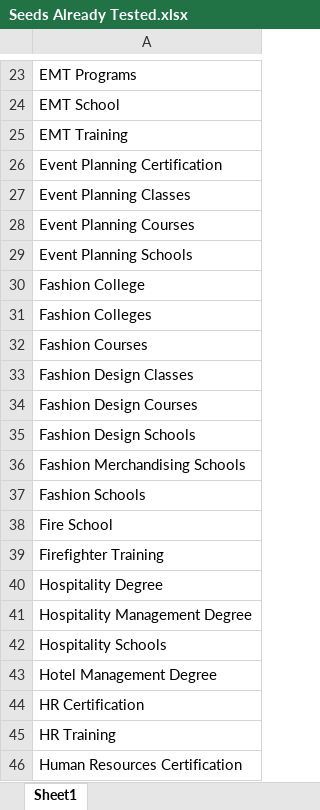
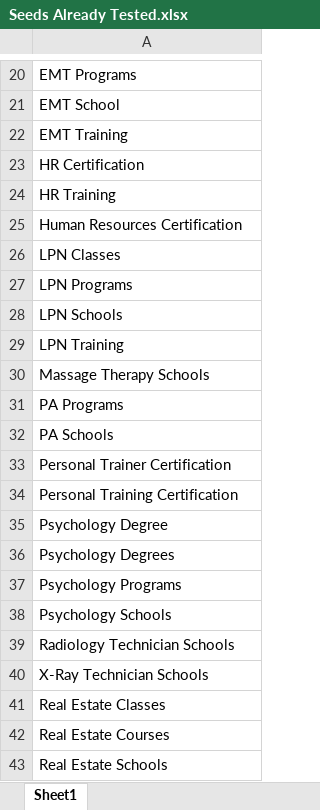
Before and after one commit to csalvato/AdWords-campaign-creator, an Excel workbook: Record Keeping/Seeds Already Tested.xlsx, sheet Sheet1, drawn as a sheet; only a part is shown, gaps mark what is left out; the shorter side is filled out with more unchanged rows; values as stored, in another font and other column widths than the file's, no borders; the diff covers the shown part only; the diff names each change by its address in the sheet, - before the commit and + after, or states it on an @@ line.

```diff
--- a/Record Keeping/Seeds Already Tested.xlsx (sheet Sheet1)
+++ b/Record Keeping/Seeds Already Tested.xlsx (sheet Sheet1)
-row 26: Event Planning Certification
-row 27: Event Planning Classes
-row 28: Event Planning Courses
-row 29: Event Planning Schools
-row 30: Fashion College
-row 31: Fashion Colleges
-row 32: Fashion Courses
-row 33: Fashion Design Classes
-row 34: Fashion Design Courses
-row 35: Fashion Design Schools
-row 36: Fashion Merchandising Schools
-row 37: Fashion Schools
-row 38: Fire School
-row 39: Firefighter Training
-row 40: Hospitality Degree
-row 41: Hospitality Management Degree
-row 42: Hospitality Schools
-row 43: Hotel Management Degree
```
Also changed, not shown: 23 removed rows elsewhere in this sheet, 2 other files.
